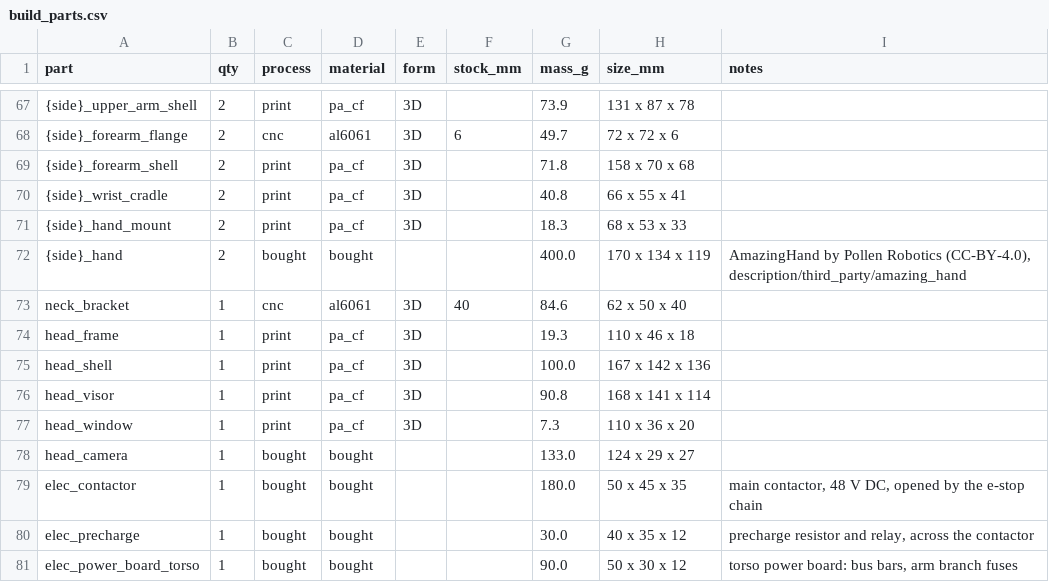
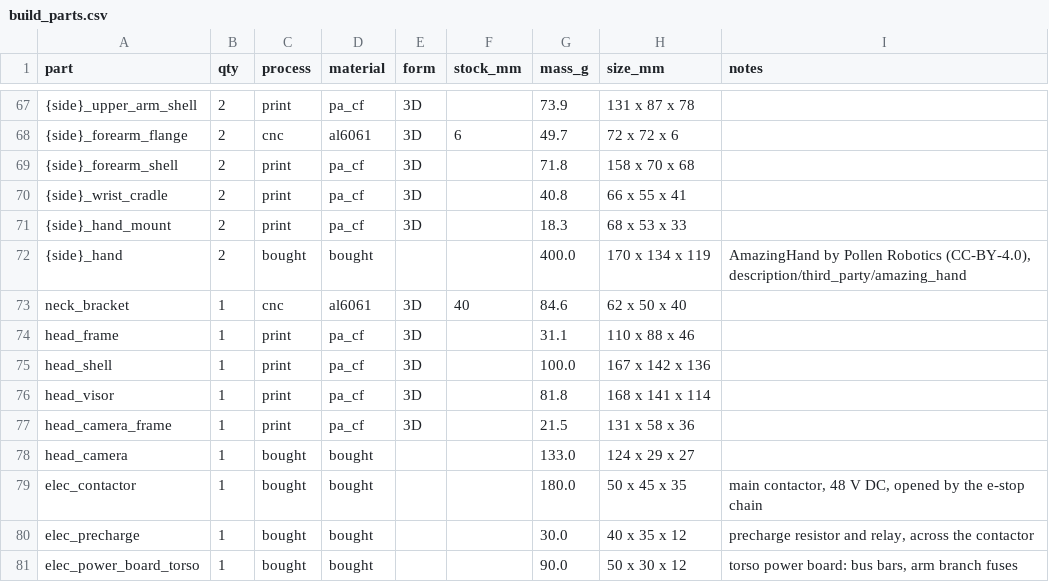
Before and after one commit to kranthie/marvin-bot, a CSV file: bom/build_parts.csv, drawn as a sheet; only a part is shown, gaps mark what is left out; the diff names each change by its address in the sheet, - before the commit and + after, or states it on an @@ line.

```diff
--- a/bom/build_parts.csv
+++ b/bom/build_parts.csv
-G74 (mass_g): 19.3
+G74 (mass_g): 31.1
-H74 (size_mm): 110 x 46 x 18
+H74 (size_mm): 110 x 88 x 46
-G76 (mass_g): 90.8
+G76 (mass_g): 81.8
-A77 (part): head_window
+A77 (part): head_camera_frame
-G77 (mass_g): 7.3
+G77 (mass_g): 21.5
-H77 (size_mm): 110 x 36 x 20
+H77 (size_mm): 131 x 58 x 36
```
Also changed, not shown: 11 other files.
